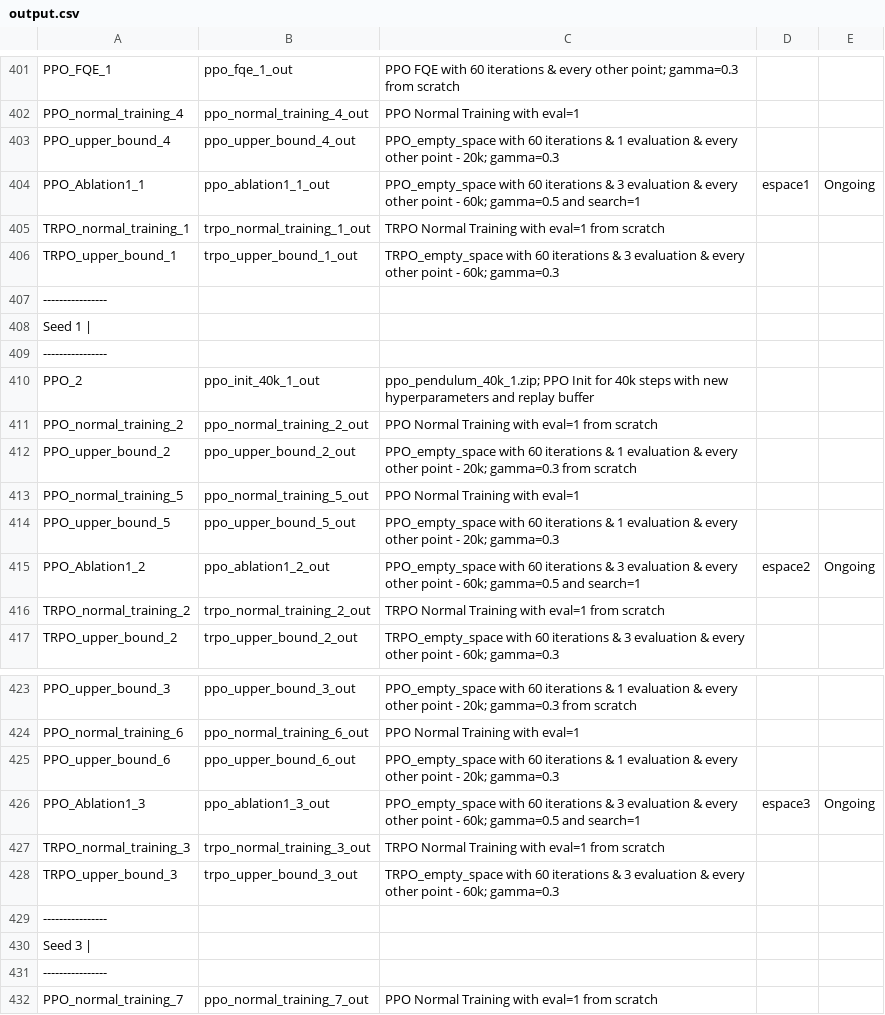
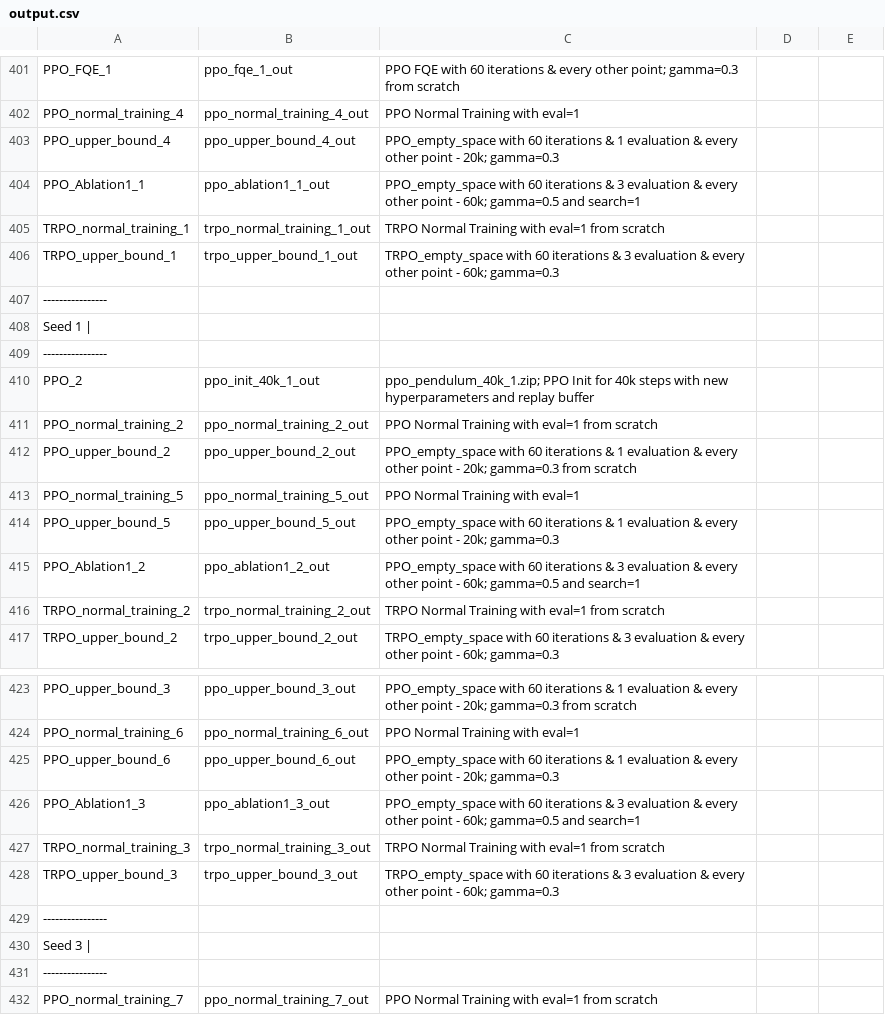
Before and after one commit to AishikD14/stable-baselines3, a CSV file: output.csv, drawn as a sheet; only a part is shown, gaps mark what is left out.

```diff
--- a/output.csv
+++ b/output.csv
@@ -403,3 +403,3 @@ PPO_normal_training_4, ppo_normal_training_4_out, PPO Normal Training with eval=
 PPO_upper_bound_4, ppo_upper_bound_4_out, PPO_empty_space with 60 iterations & 1 evaluation & every other point - 20k; gamma=0.3
-PPO_Ablation1_1, ppo_ablation1_1_out, PPO_empty_space with 60 iterations & 3 evaluation & every other point - 60k; gamma=0.5 and search=1, espace1, Ongoing
+PPO_Ablation1_1, ppo_ablation1_1_out, PPO_empty_space with 60 iterations & 3 evaluation & every other point - 60k; gamma=0.5 and search=1
 TRPO_normal_training_1, trpo_normal_training_1_out, TRPO Normal Training with eval=1 from scratch
@@ -414,3 +414,3 @@ PPO_normal_training_5, ppo_normal_training_5_out, PPO Normal Training with eval=
 PPO_upper_bound_5, ppo_upper_bound_5_out, PPO_empty_space with 60 iterations & 1 evaluation & every other point - 20k; gamma=0.3
-PPO_Ablation1_2, ppo_ablation1_2_out, PPO_empty_space with 60 iterations & 3 evaluation & every other point - 60k; gamma=0.5 and search=1, espace2, Ongoing
+PPO_Ablation1_2, ppo_ablation1_2_out, PPO_empty_space with 60 iterations & 3 evaluation & every other point - 60k; gamma=0.5 and search=1
 TRPO_normal_training_2, trpo_normal_training_2_out, TRPO Normal Training with eval=1 from scratch
@@ -425,3 +425,3 @@ PPO_normal_training_6, ppo_normal_training_6_out, PPO Normal Training with eval=
 PPO_upper_bound_6, ppo_upper_bound_6_out, PPO_empty_space with 60 iterations & 1 evaluation & every other point - 20k; gamma=0.3
-PPO_Ablation1_3, ppo_ablation1_3_out, PPO_empty_space with 60 iterations & 3 evaluation & every other point - 60k; gamma=0.5 and search=1, espace3, Ongoing
+PPO_Ablation1_3, ppo_ablation1_3_out, PPO_empty_space with 60 iterations & 3 evaluation & every other point - 60k; gamma=0.5 and search=1
 TRPO_normal_training_3, trpo_normal_training_3_out, TRPO Normal Training with eval=1 from scratch
```
Also changed, not shown: 6 other files.
